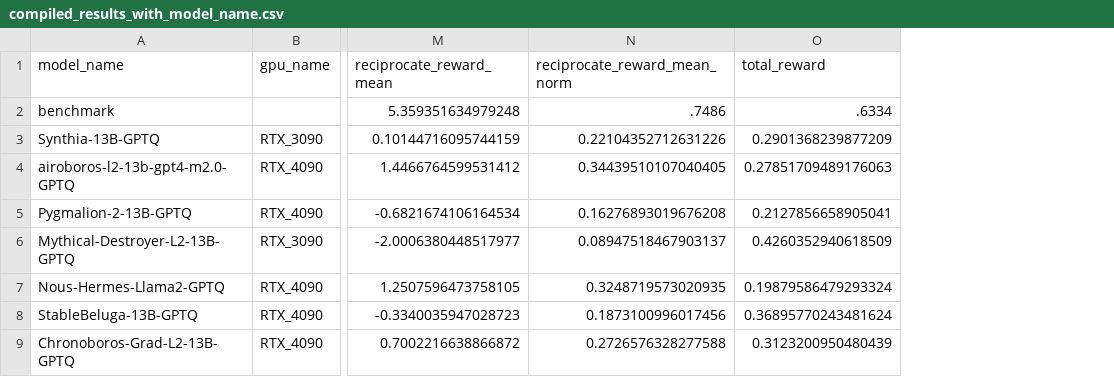
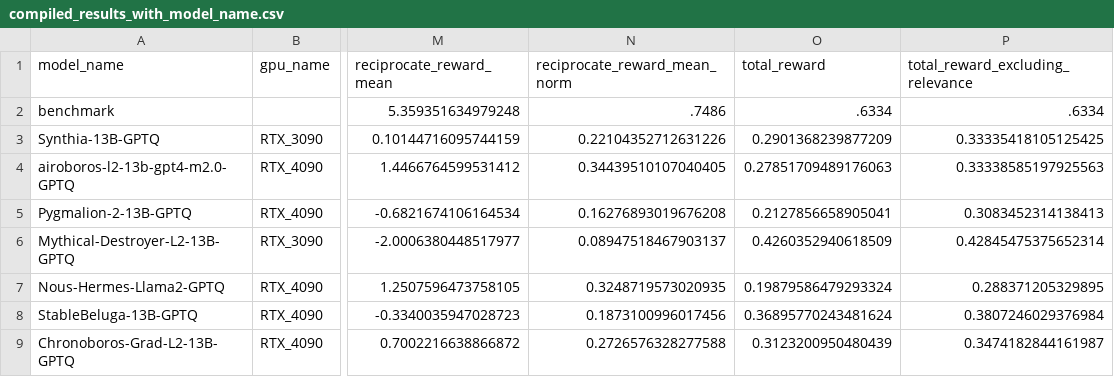
Before and after one commit to surcyf123/quantized_reward_results, a CSV file: analysis/compiled_results_with_model_name.csv, drawn as a sheet; only a part is shown, gaps mark what is left out; the diff names each change by its address in the sheet, - before the commit and + after, or states it on an @@ line.

```diff
--- a/analysis/compiled_results_with_model_name.csv
+++ b/analysis/compiled_results_with_model_name.csv
+column P (total_reward_excluding_relevance), rows 2-9: .6334 | 0.33335418105125425 | 0.33338585197925563 | 0.3083452314138413 | 0.42845475375652314 | 0.288371205329895 | 0.3807246029376984 | 0.3474182844161987
```
Also changed, not shown: 2 other files.
